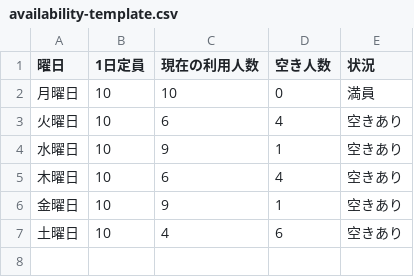
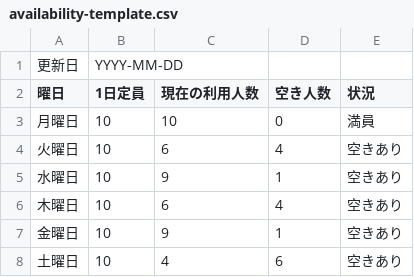
Before and after one commit to khskoike-dotcom/de-ernest-homepage, a CSV file: availability-template.csv, drawn as a sheet.

Commit message:
Show availability update date

```diff
--- a/availability-template.csv
+++ b/availability-template.csv
@@ -1 +1,2 @@
+更新日,YYYY-MM-DD
 曜日,1日定員,現在の利用人数,空き人数,状況
```
Also changed, not shown: availability.csv, 1 other file.
